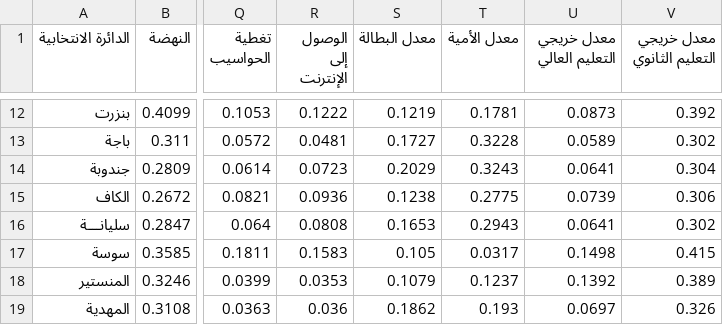
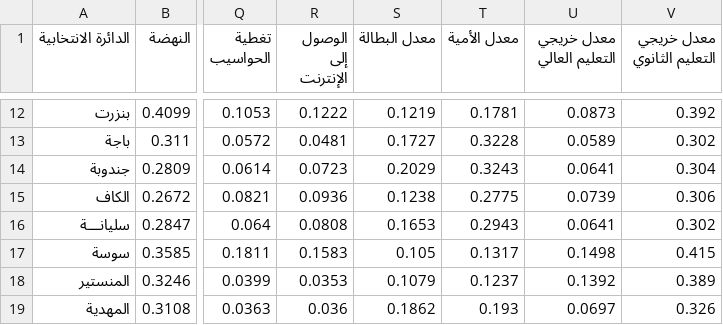
Before and after one commit to Mourakiboun/TED, a CSV file: charts/final_ar.csv, drawn as a sheet; only a part is shown, gaps mark what is left out; the diff names each change by its address in the sheet, - before the commit and + after, or states it on an @@ line.

```diff
--- a/charts/final_ar.csv
+++ b/charts/final_ar.csv
-T17 (معدل الأمية): 0.0317
+T17 (معدل الأمية): 0.1317
```
Also changed, not shown: charts/final.csv, charts/final_fr.csv, 10 other files.
